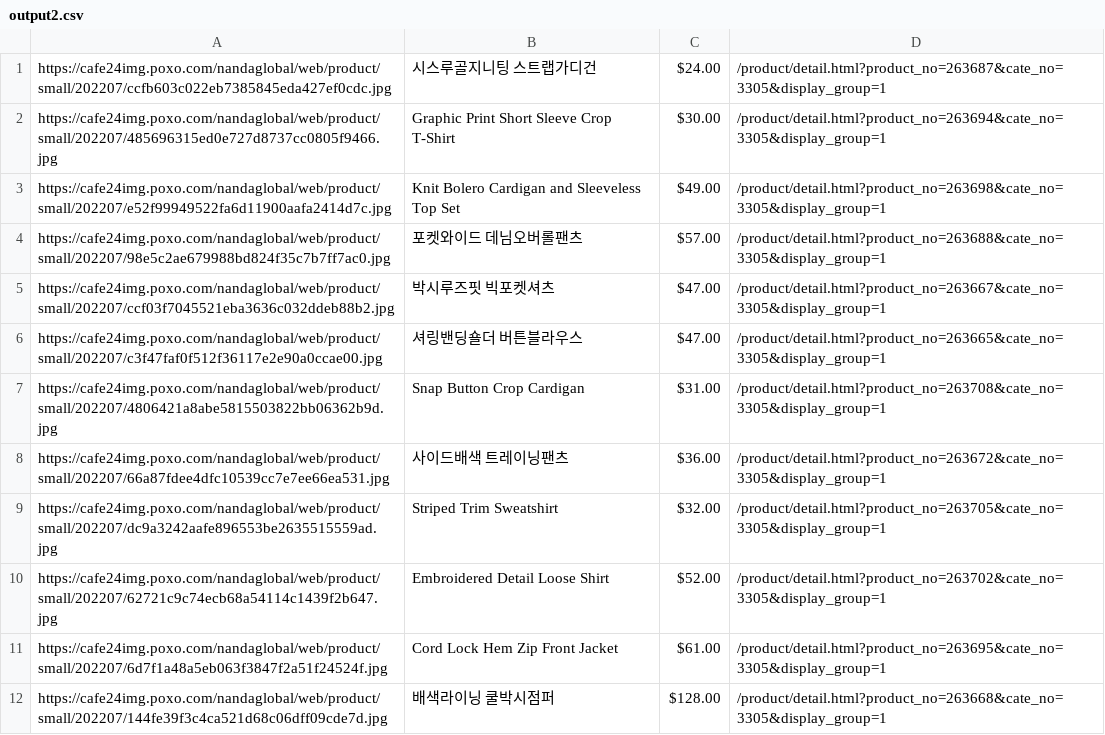
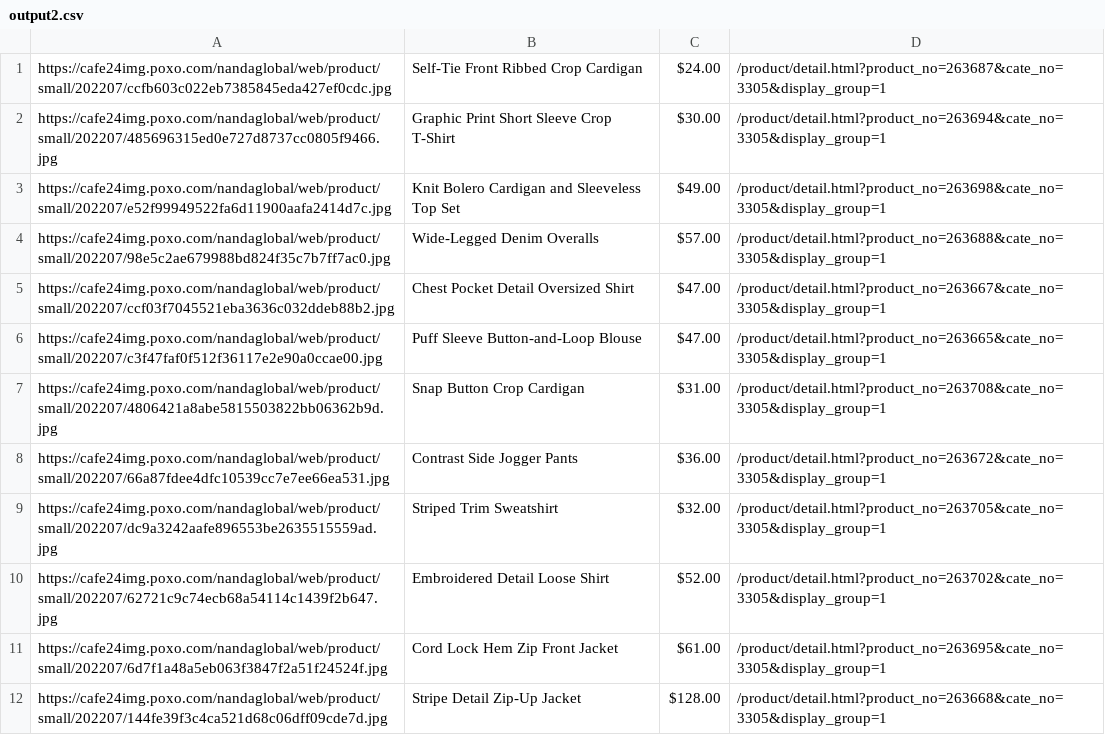
Before and after one commit to delitamakanda/scraper-kr-fashion-shops, a CSV file: core/output2.csv, drawn as a sheet.

Commit message:
Latest data: Sat Aug 13 02:43:11 UTC 2022

```diff
--- a/core/output2.csv
+++ b/core/output2.csv
@@ -1,9 +1,9 @@
-https://cafe24img.poxo.com/nandaglobal/web/product/small/202207/ccfb603c022eb7385845eda427ef0cdc.jpg,시스루골지니팅 스트랩가디건,$24.00,/product/detail.html?product_no=263687&cate_no=3305&display_group=1
+https://cafe24img.poxo.com/nandaglobal/web/product/small/202207/ccfb603c022eb7385845eda427ef0cdc.jpg,Self-Tie Front Ribbed Crop Cardigan,$24.00,/product/detail.html?product_no=263687&cate_no=3305&display_group=1
 https://cafe24img.poxo.com/nandaglobal/web/product/small/202207/485696315ed0e727d8737cc0805f9466.jpg,Graphic Print Short Sleeve Crop T-Shirt,$30.00,/product/detail.html?product_no=263694&cate_no=3305&display_group=1
 https://cafe24img.poxo.com/nandaglobal/web/product/small/202207/e52f99949522fa6d11900aafa2414d7c.jpg,Knit Bolero Cardigan and Sleeveless Top Set,$49.00,/product/detail.html?product_no=263698&cate_no=3305&display_group=1
-https://cafe24img.poxo.com/nandaglobal/web/product/small/202207/98e5c2ae679988bd824f35c7b7ff7ac0.jpg,포켓와이드 데님오버롤팬츠,$57.00,/product/detail.html?product_no=263688&cate_no=3305&display_group=1
-https://cafe24img.poxo.com/nandaglobal/web/product/small/202207/ccf03f7045521eba3636c032ddeb88b2.jpg,박시루즈핏 빅포켓셔츠,$47.00,/product/detail.html?product_no=263667&cate_no=3305&display_group=1
-https://cafe24img.poxo.com/nandaglobal/web/product/small/202207/c3f47faf0f512f36117e2e90a0ccae00.jpg,셔링밴딩숄더 버튼블라우스,$47.00,/product/detail.html?product_no=263665&cate_no=3305&display_group=1
+https://cafe24img.poxo.com/nandaglobal/web/product/small/202207/98e5c2ae679988bd824f35c7b7ff7ac0.jpg,Wide-Legged Denim Overalls,$57.00,/product/detail.html?product_no=263688&cate_no=3305&display_group=1
+https://cafe24img.poxo.com/nandaglobal/web/product/small/202207/ccf03f7045521eba3636c032ddeb88b2.jpg,Chest Pocket Detail Oversized Shirt,$47.00,/product/detail.html?product_no=263667&cate_no=3305&display_group=1
+https://cafe24img.poxo.com/nandaglobal/web/product/small/202207/c3f47faf0f512f36117e2e90a0ccae00.jpg,Puff Sleeve Button-and-Loop Blouse,$47.00,/product/detail.html?product_no=263665&cate_no=3305&display_group=1
 https://cafe24img.poxo.com/nandaglobal/web/product/small/202207/4806421a8abe5815503822bb06362b9d.jpg,Snap Button Crop Cardigan,$31.00,/product/detail.html?product_no=263708&cate_no=3305&display_group=1
-https://cafe24img.poxo.com/nandaglobal/web/product/small/202207/66a87fdee4dfc10539cc7e7ee66ea531.jpg,사이드배색 트레이닝팬츠,$36.00,/product/detail.html?product_no=263672&cate_no=3305&display_group=1
+https://cafe24img.poxo.com/nandaglobal/web/product/small/202207/66a87fdee4dfc10539cc7e7ee66ea531.jpg,Contrast Side Jogger Pants,$36.00,/product/detail.html?product_no=263672&cate_no=3305&display_group=1
 https://cafe24img.poxo.com/nandaglobal/web/product/small/202207/dc9a3242aafe896553be2635515559ad.jpg,Striped Trim Sweatshirt,$32.00,/product/detail.html?product_no=263705&cate_no=3305&display_group=1
@@ -11,2 +11,2 @@ https://cafe24img.poxo.com/nandaglobal/web/product/small/202207/62721c9c74ecb68a
 https://cafe24img.poxo.com/nandaglobal/web/product/small/202207/6d7f1a48a5eb063f3847f2a51f24524f.jpg,Cord Lock Hem Zip Front Jacket,$61.00,/product/detail.html?product_no=263695&cate_no=3305&display_group=1
-https://cafe24img.poxo.com/nandaglobal/web/product/small/202207/144fe39f3c4ca521d68c06dff09cde7d.jpg,배색라이닝 쿨박시점퍼,$128.00,/product/detail.html?product_no=263668&cate_no=3305&display_group=1
+https://cafe24img.poxo.com/nandaglobal/web/product/small/202207/144fe39f3c4ca521d68c06dff09cde7d.jpg,Stripe Detail Zip-Up Jacket,$128.00,/product/detail.html?product_no=263668&cate_no=3305&display_group=1
```
